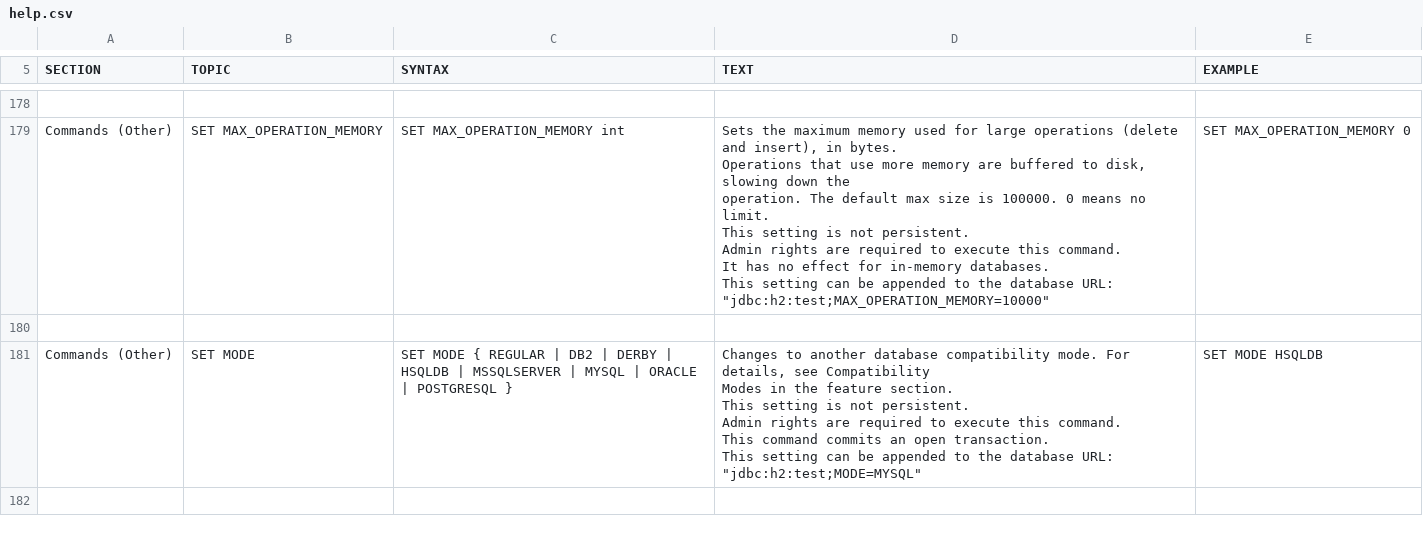
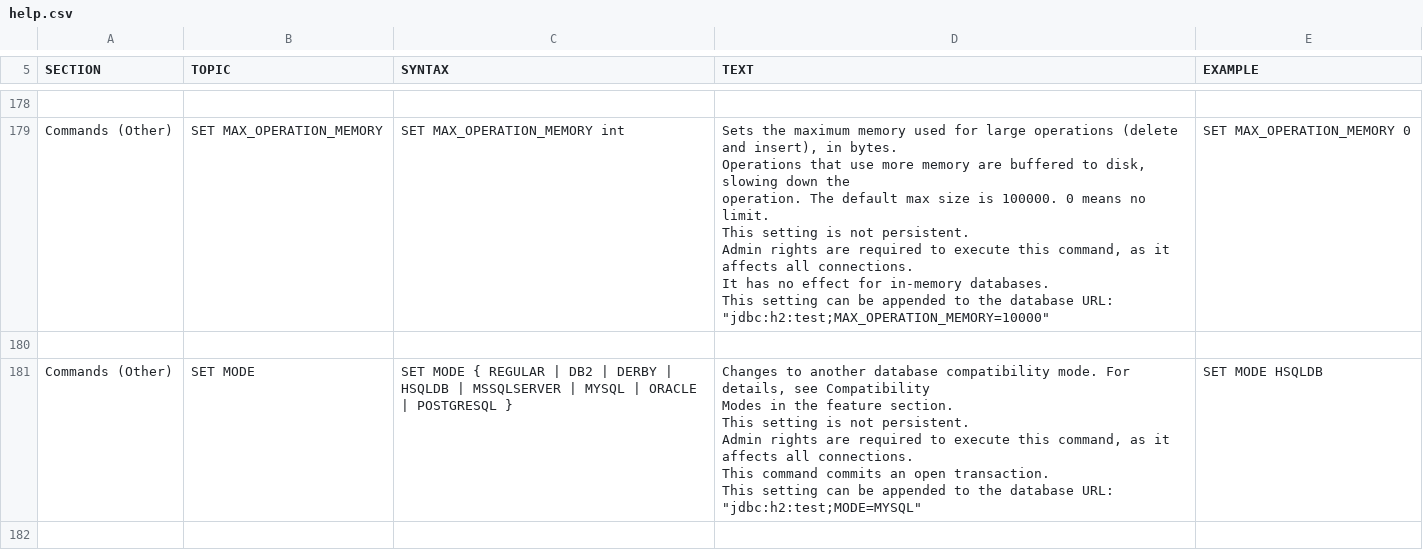
Before and after one commit to svn2github/H2-Mirror, a CSV file: h2/src/docsrc/help/help.csv, drawn as a sheet; only a part is shown, gaps mark what is left out; ↵ is a line break in a cell; the diff covers the shown part only; the diff names each change by its address in the sheet, - before the commit and + after, or states it on an @@ line.

```diff
--- a/h2/src/docsrc/help/help.csv
+++ b/h2/src/docsrc/help/help.csv
-D179 (TEXT): …execute this command. ↵ It has…
+D179 (TEXT): …execute this command, as it affects all connections. ↵ It has…
-D181 (TEXT): …execute this command. ↵ This command…
+D181 (TEXT): …execute this command, as it affects all connections. ↵ This command…
```
Also changed, not shown: 19 edited cells elsewhere in this file.
